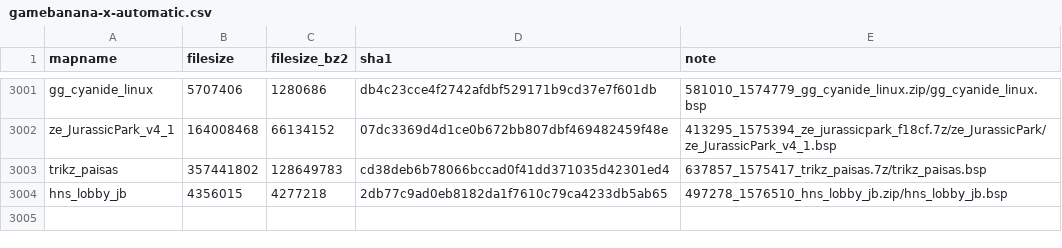
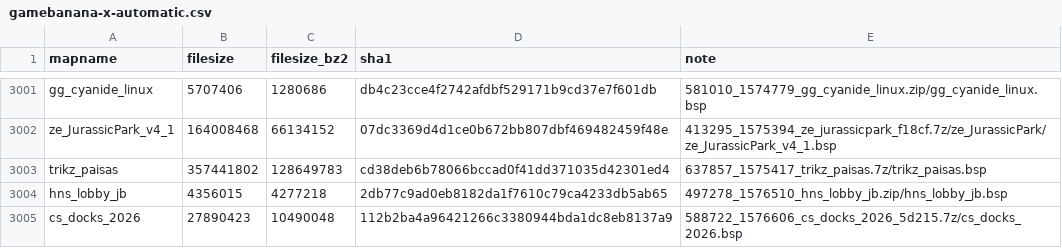
Before and after one commit to srcwr/maps-cstrike, a CSV file: unprocessed/gamebanana-x-automatic.csv, drawn as a sheet; only a part is shown, gaps mark what is left out; the diff names each change by its address in the sheet, - before the commit and + after, or states it on an @@ line.

```diff
--- a/unprocessed/gamebanana-x-automatic.csv
+++ b/unprocessed/gamebanana-x-automatic.csv
+row 3005: cs_docks_2026 | 27890423 | 10490048 | 112b2ba4a96421266c3380944bda1dc8eb8137a9 | 588722_1576606_cs_docks_2026_5d215.7z/cs_docks_2026.bsp
```
Also changed, not shown: gamebanana-modified-times.csv, recently_added.csv, 1 other file.
